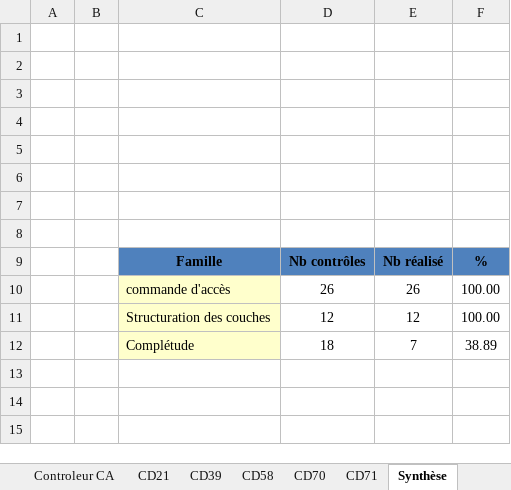
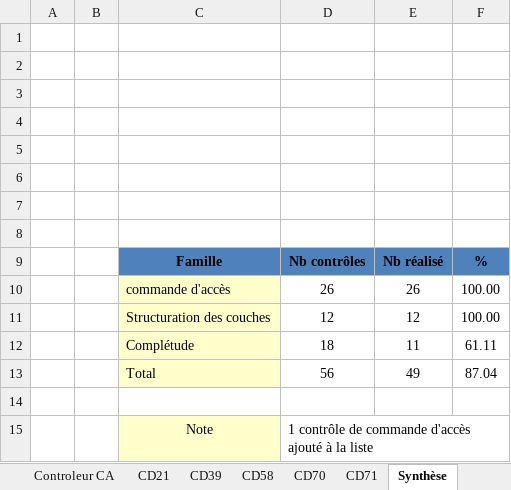
Before and after one commit to sbenamar/Controleur_GCBLO-, an Excel workbook: Documentation/Controleur.xlsx, sheet Synthèse, drawn as a sheet; values as stored, in another font and other column widths than the file's, no borders; addresses are those after the commit; the diff names each change by its address in the sheet, - before the commit and + after, or states it on an @@ line.

```diff
--- a/Documentation/Controleur.xlsx (sheet Synthèse)
+++ b/Documentation/Controleur.xlsx (sheet Synthèse)
+row 12:  |  | Complétude | 18 | 11 | 61.11
+row 13:  |  | Total | 56 | 49 | 87.04
-row 14:  |  | Complétude | 18 | 7 | 38.89
+row 14: (empty)
-C14 fill: #FFFFCC
+C14 fill: none
+row 15:  |  | Note | 1 contrôle de commande d'accès ajouté à la liste
```
Also changed, not shown: sheet Controleur CA, sheet CD39, sheet CD21, 10 other files.
